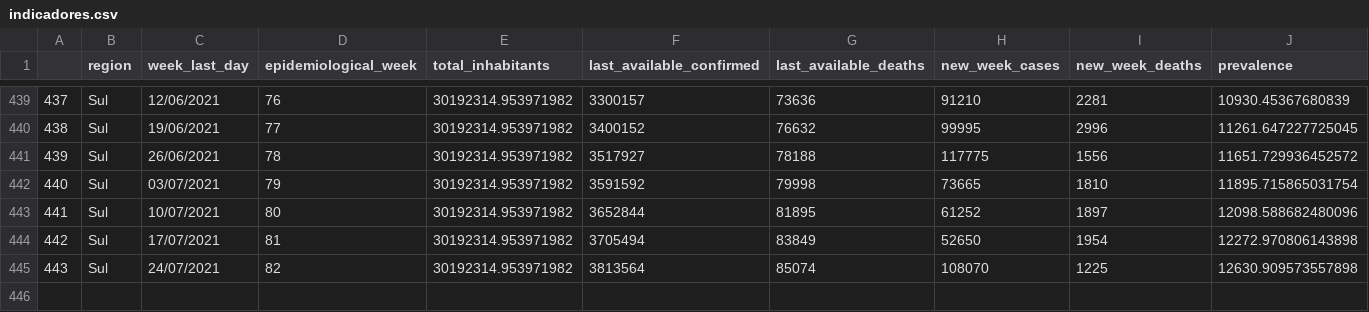
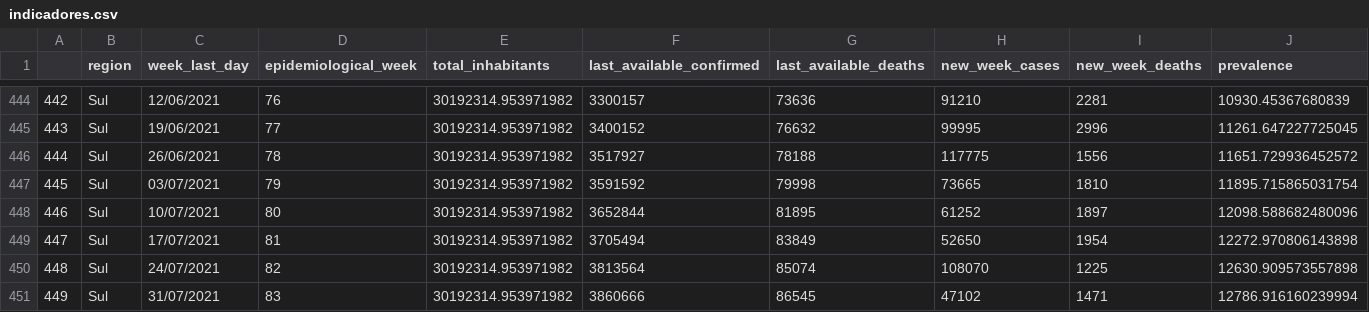
Before and after one commit to CDA-EPCWeb/Indicadores-Epidemiologicos, a CSV file: resultados/indicadores.csv, drawn as a sheet; only a part is shown, gaps mark what is left out; rows hold the shown columns only; the diff covers the shown part only; the diff names each change by its address in the sheet, - before the commit and + after, or states it on an @@ line.

```diff
--- a/resultados/indicadores.csv
+++ b/resultados/indicadores.csv
@@ column A renumbered between rows 77 and 450 @@
+row 451: 449 | Sul | 31/07/2021 | 83 | 30192314.953971982 | 3860666 | 86545 | 47102 | 1471 | 12786.916160239994
```
Also changed, not shown: 5 added rows elsewhere in this file.
